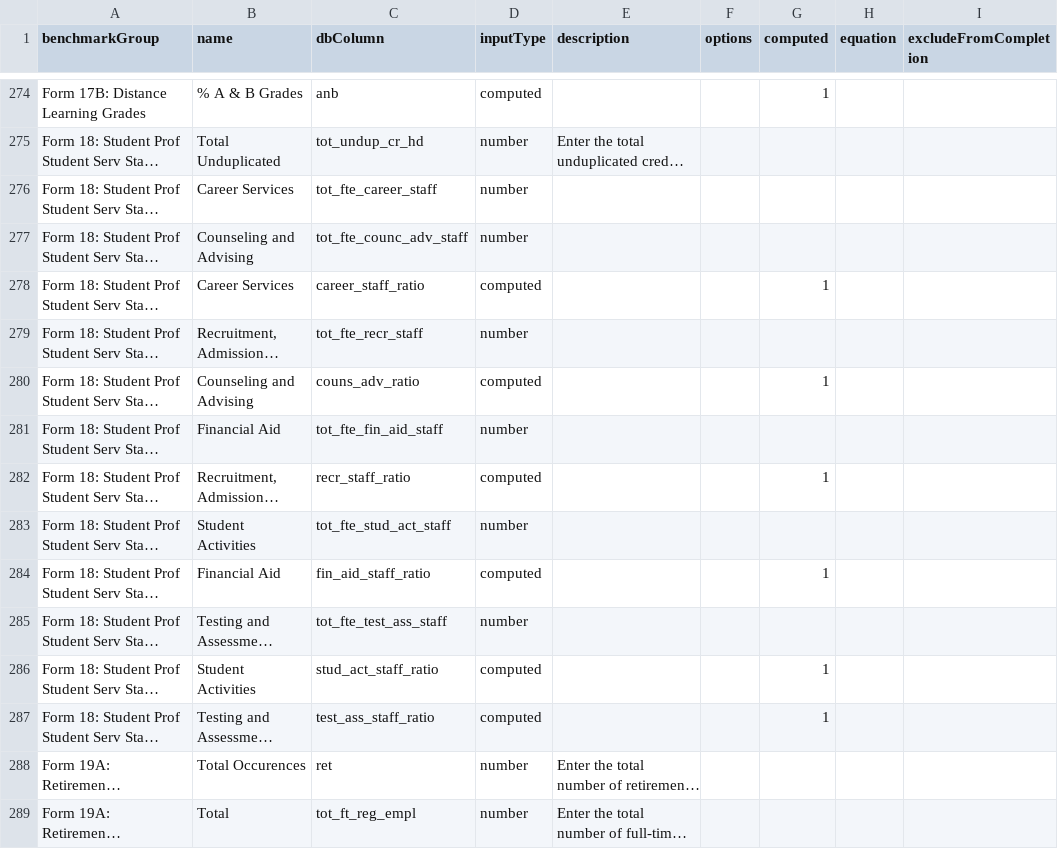
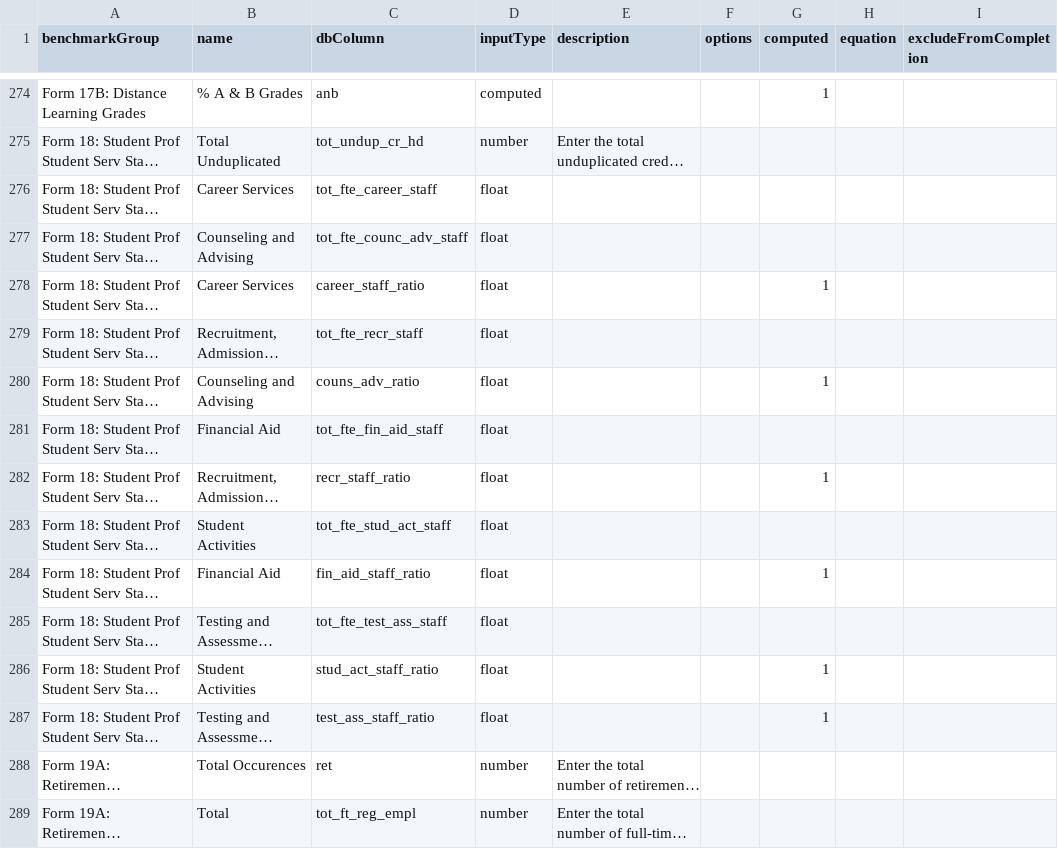
Before and after one commit to personman/mrss, a CSV file: data/imports/nccbp-benchmarks.csv, drawn as a sheet; only a part is shown, gaps mark what is left out; long unchanged cells end in …; the diff covers the shown part only; the diff names each change by its address in the sheet, - before the commit and + after, or states it on an @@ line.

```diff
--- a/data/imports/nccbp-benchmarks.csv
+++ b/data/imports/nccbp-benchmarks.csv
-D276:D277 (inputType): number
+D276:D277 (inputType): float
-D278 (inputType): computed
+D278 (inputType): float
-D279 (inputType): number
+D279 (inputType): float
-D280 (inputType): computed
+D280 (inputType): float
-D281 (inputType): number
+D281 (inputType): float
-D282 (inputType): computed
+D282 (inputType): float
-D283 (inputType): number
+D283 (inputType): float
-D284 (inputType): computed
+D284 (inputType): float
-D285 (inputType): number
+D285 (inputType): float
-D286:D287 (inputType): computed
+D286:D287 (inputType): float
```
Also changed, not shown: 22 edited cells elsewhere in this file, 2 other files.
